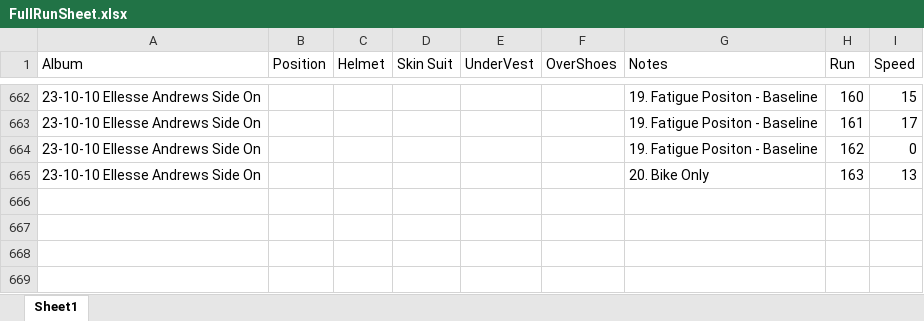
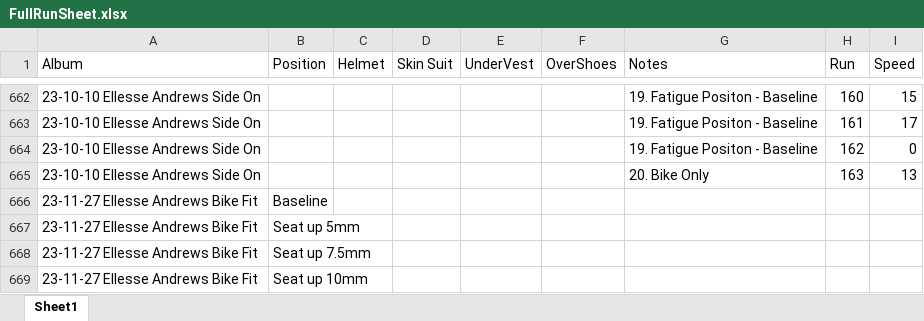
Before and after one commit to Bremz09/CNZPD, an Excel workbook: pages/CdA Testing/FullRunSheet.xlsx, sheet Sheet1, drawn as a sheet; only a part is shown, gaps mark what is left out; values as stored, in another font and other column widths than the file's, no borders; the diff names each change by its address in the sheet, - before the commit and + after, or states it on an @@ line.

```diff
--- a/pages/CdA Testing/FullRunSheet.xlsx (sheet Sheet1)
+++ b/pages/CdA Testing/FullRunSheet.xlsx (sheet Sheet1)
+row 666: 23-11-27 Ellesse Andrews Bike Fit | Baseline
+row 667: 23-11-27 Ellesse Andrews Bike Fit | Seat up 5mm
+row 668: 23-11-27 Ellesse Andrews Bike Fit | Seat up 7.5mm
+row 669: 23-11-27 Ellesse Andrews Bike Fit | Seat up 10mm
```
Also changed, not shown: pages/CdA Testing/Wind Tunnel Images.xlsx, 2 other files.
